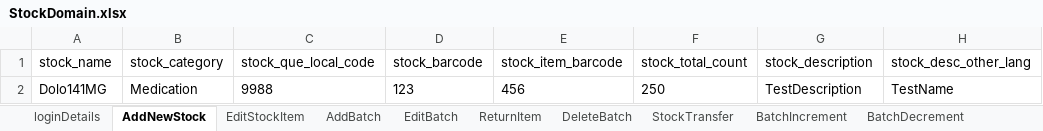
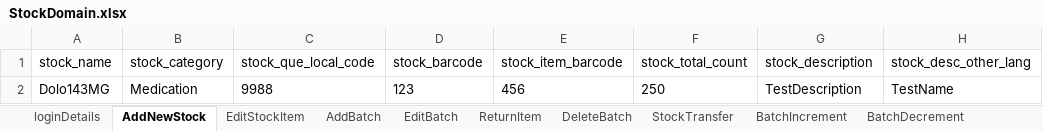
Before and after one commit to manojvyavahare27/ReleaseC4Automation, an Excel workbook: ExcelFiles/StockDomain.xlsx, sheet AddNewStock, drawn as a sheet; only a part is shown; values as stored, in another font and other column widths than the file's, no borders; the diff names each change by its address in the sheet, - before the commit and + after, or states it on an @@ line.

Commit message:
stock, User and Ref excel

```diff
--- a/ExcelFiles/StockDomain.xlsx (sheet AddNewStock)
+++ b/ExcelFiles/StockDomain.xlsx (sheet AddNewStock)
-A2 (stock_name): Dolo141MG
+A2 (stock_name): Dolo143MG
```
Also changed, not shown: sheet EditStockItem, ExcelFiles/ReferralDomain.xlsx, ExcelFiles/UserDomain.xlsx.
